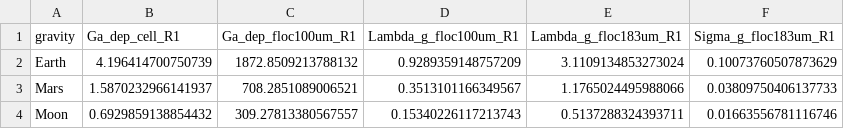
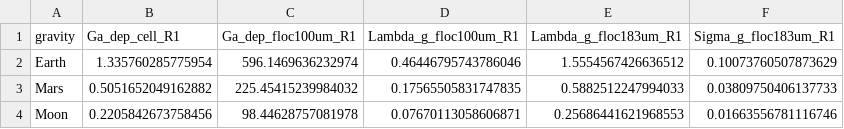
Before and after one commit to swoodm4n/eclss, a CSV file: results/data/regime_sweep_headline.csv, drawn as a sheet.

```diff
--- a/results/data/regime_sweep_headline.csv
+++ b/results/data/regime_sweep_headline.csv
@@ -1,4 +1,4 @@
 gravity,Ga_dep_cell_R1,Ga_dep_floc100um_R1,Lambda_g_floc100um_R1,Lambda_g_floc183um_R1,Sigma_g_floc183um_R1
-Earth,4.196414700750739,1872.8509213788132,0.9289359148757209,3.1109134853273024,0.10073760507873629
-Mars,1.5870232966141937,708.2851089006521,0.3513101166349567,1.1765024495988066,0.03809750406137733
-Moon,0.6929859138854432,309.27813380567557,0.15340226117213743,0.5137288324393711,0.01663556781116746
+Earth,1.335760285775954,596.1469636232974,0.46446795743786046,1.5554567426636512,0.10073760507873629
+Mars,0.5051652049162882,225.45415239984032,0.17565505831747835,0.5882512247994033,0.03809750406137733
+Moon,0.2205842673758456,98.44628757081978,0.07670113058606871,0.25686441621968553,0.01663556781116746
```
Also changed, not shown: results/data/monte_carlo_g_star_summary.csv, 10 other files.
